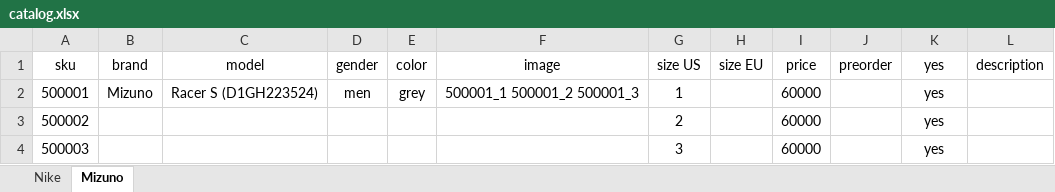
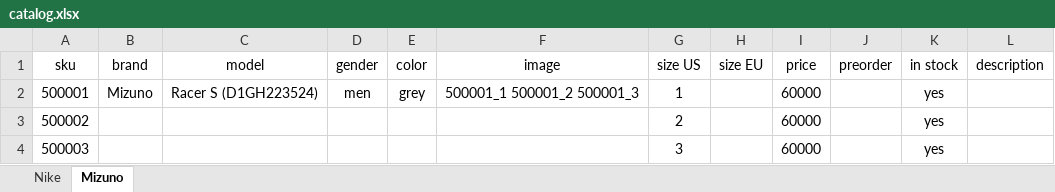
Before and after one commit to dauralio-cell/jmd_store, an Excel workbook: data/catalog.xlsx, sheet Mizuno, drawn as a sheet; only a part is shown; values as stored, in another font and other column widths than the file's, no borders; the diff names each change by its address in the sheet, - before the commit and + after, or states it on an @@ line.

```diff
--- a/data/catalog.xlsx (sheet Mizuno)
+++ b/data/catalog.xlsx (sheet Mizuno)
-K1: yes
+K1: in stock
```
Also changed, not shown: 1 other file.
